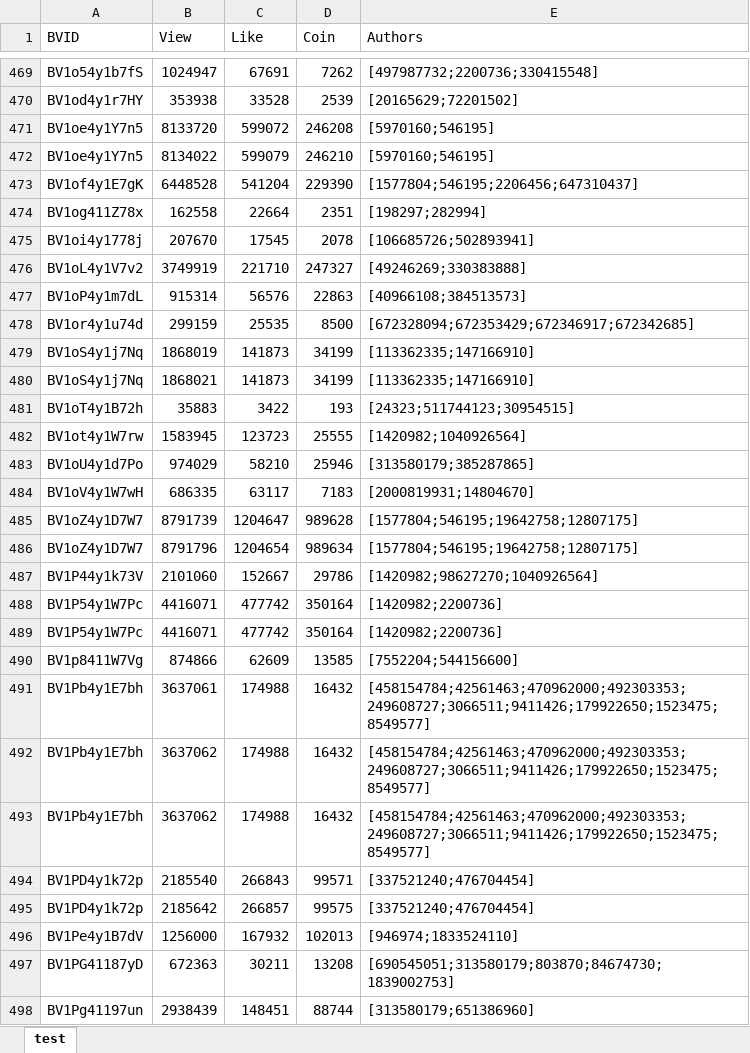
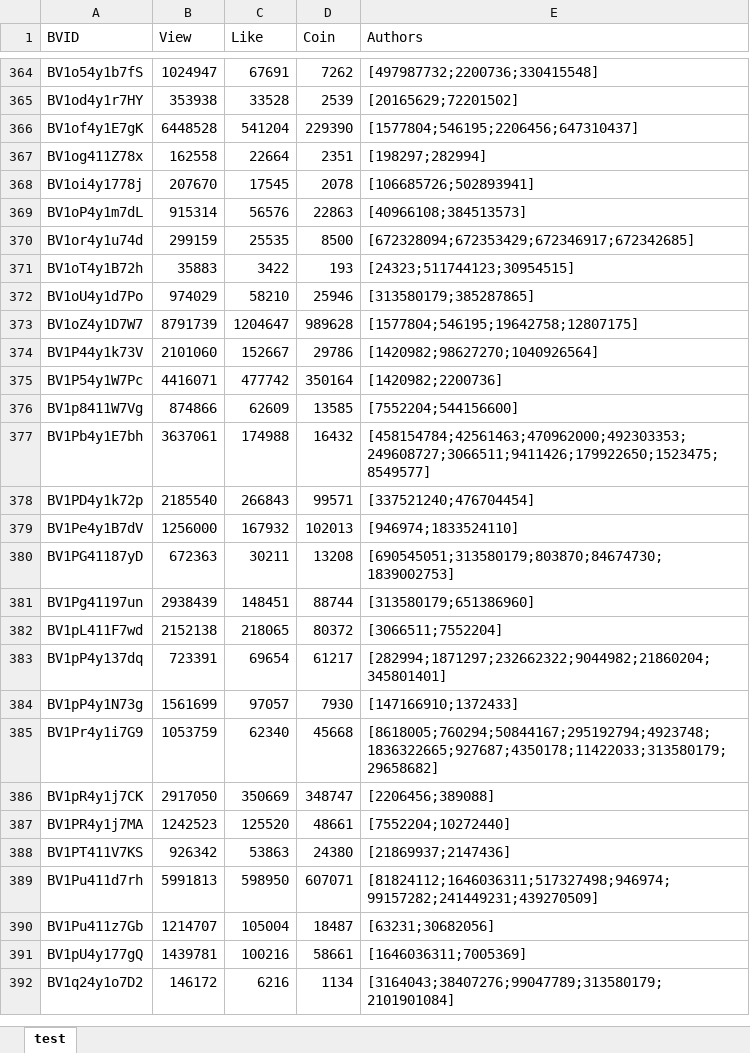
Before and after one commit to Davidlasky/BiliGraph, an Excel workbook: data/test.xlsx, sheet test, drawn as a sheet; only a part is shown, gaps mark what is left out; the shorter side is filled out with more unchanged rows; values as stored, in another font and other column widths than the file's, no borders; the diff covers the shown part only; the diff names each change by its address in the sheet, - before the commit and + after, or states it on an @@ line.

```diff
--- a/data/test.xlsx (sheet test)
+++ b/data/test.xlsx (sheet test)
-row 471: BV1oe4y1Y7n5 | 8133720 | 599072 | 246208 | [5970160;546195]
-row 472: BV1oe4y1Y7n5 | 8134022 | 599079 | 246210 | [5970160;546195]
-row 476: BV1oL4y1V7v2 | 3749919 | 221710 | 247327 | [49246269;330383888]
-row 479: BV1oS4y1j7Nq | 1868019 | 141873 | 34199 | [113362335;147166910]
-row 480: BV1oS4y1j7Nq | 1868021 | 141873 | 34199 | [113362335;147166910]
-row 482: BV1ot4y1W7rw | 1583945 | 123723 | 25555 | [1420982;1040926564]
-row 484: BV1oV4y1W7wH | 686335 | 63117 | 7183 | [2000819931;14804670]
-row 486: BV1oZ4y1D7W7 | 8791796 | 1204654 | 989634 | [1577804;546195;19642758;12807175]
-row 488: BV1P54y1W7Pc | 4416071 | 477742 | 350164 | [1420982;2200736]
-row 492: BV1Pb4y1E7bh | 3637062 | 174988 | 16432 | [458154784;42561463;470962000;492303353;249608727;3066511;9411426;179922650;1523475;8549577]
-row 493: BV1Pb4y1E7bh | 3637062 | 174988 | 16432 | [458154784;42561463;470962000;492303353;249608727;3066511;9411426;179922650;1523475;8549577]
-row 495: BV1PD4y1k72p | 2185642 | 266857 | 99575 | [337521240;476704454]
```
Also changed, not shown: 211 removed rows elsewhere in this sheet, 1 other file.
